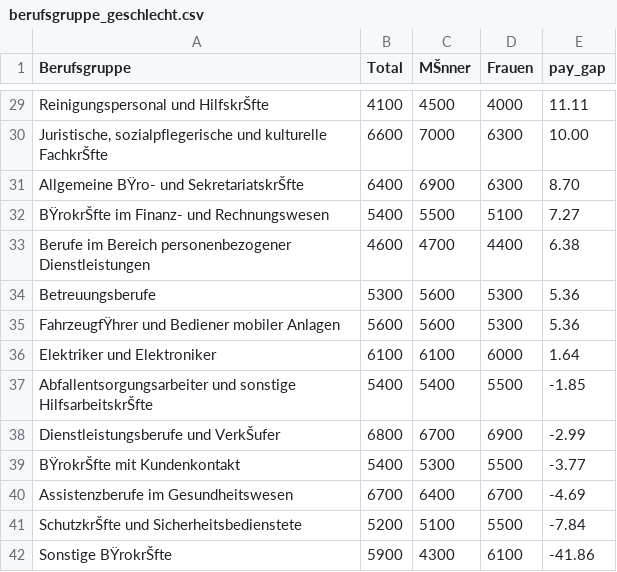
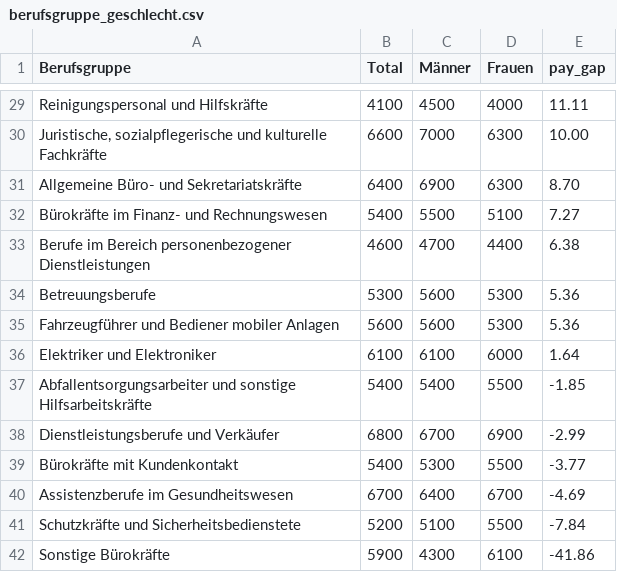
Before and after one commit to CGRBZH/zhiz2020_vis, a CSV file: berufsgruppe_geschlecht.csv, drawn as a sheet; only a part is shown, gaps mark what is left out; the diff covers the shown part only; the diff names each change by its address in the sheet, - before the commit and + after, or states it on an @@ line.

Commit message:
Update berufsgruppe_geschlecht.csv

```diff
--- a/berufsgruppe_geschlecht.csv
+++ b/berufsgruppe_geschlecht.csv
-C1: MŠnner
+C1: Männer
-A29 (Berufsgruppe): Reinigungspersonal und HilfskrŠfte
+A29 (Berufsgruppe): Reinigungspersonal und Hilfskräfte
-A30 (Berufsgruppe): …und kulturelle FachkrŠfte
+A30 (Berufsgruppe): …und kulturelle Fachkräfte
-A31 (Berufsgruppe): Allgemeine BŸro- und SekretariatskrŠfte
+A31 (Berufsgruppe): Allgemeine Büro- und Sekretariatskräfte
-A32 (Berufsgruppe): BŸrokrŠfte im Finanz- und Rechnungswesen
+A32 (Berufsgruppe): Bürokräfte im Finanz- und Rechnungswesen
-A35 (Berufsgruppe): FahrzeugfŸhrer und Bediener mobiler Anlagen
+A35 (Berufsgruppe): Fahrzeugführer und Bediener mobiler Anlagen
-A37 (Berufsgruppe): …und sonstige HilfsarbeitskrŠfte
+A37 (Berufsgruppe): …und sonstige Hilfsarbeitskräfte
-A38 (Berufsgruppe): Dienstleistungsberufe und VerkŠufer
+A38 (Berufsgruppe): Dienstleistungsberufe und Verkäufer
-A39 (Berufsgruppe): BŸrokrŠfte mit Kundenkontakt
+A39 (Berufsgruppe): Bürokräfte mit Kundenkontakt
-A41 (Berufsgruppe): SchutzkrŠfte und Sicherheitsbedienstete
+A41 (Berufsgruppe): Schutzkräfte und Sicherheitsbedienstete
-A42 (Berufsgruppe): Sonstige BŸrokrŠfte
+A42 (Berufsgruppe): Sonstige Bürokräfte
```
Also changed, not shown: 16 edited cells elsewhere in this file.
